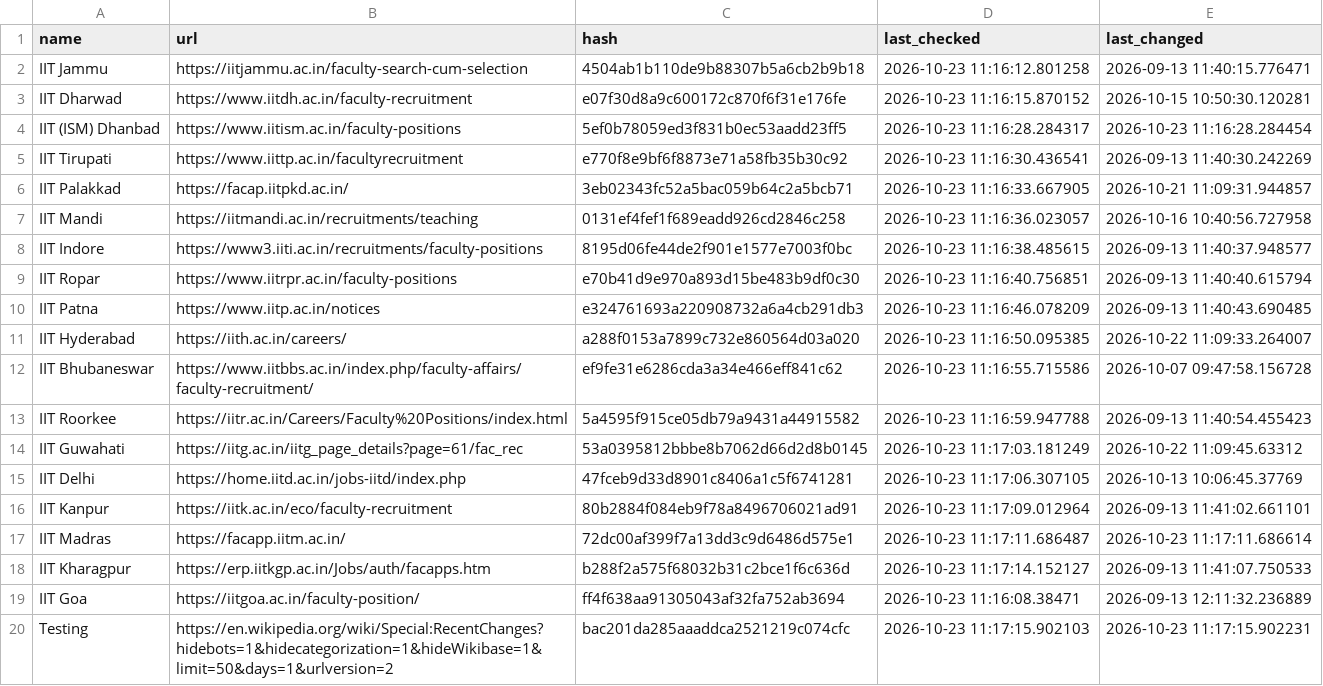
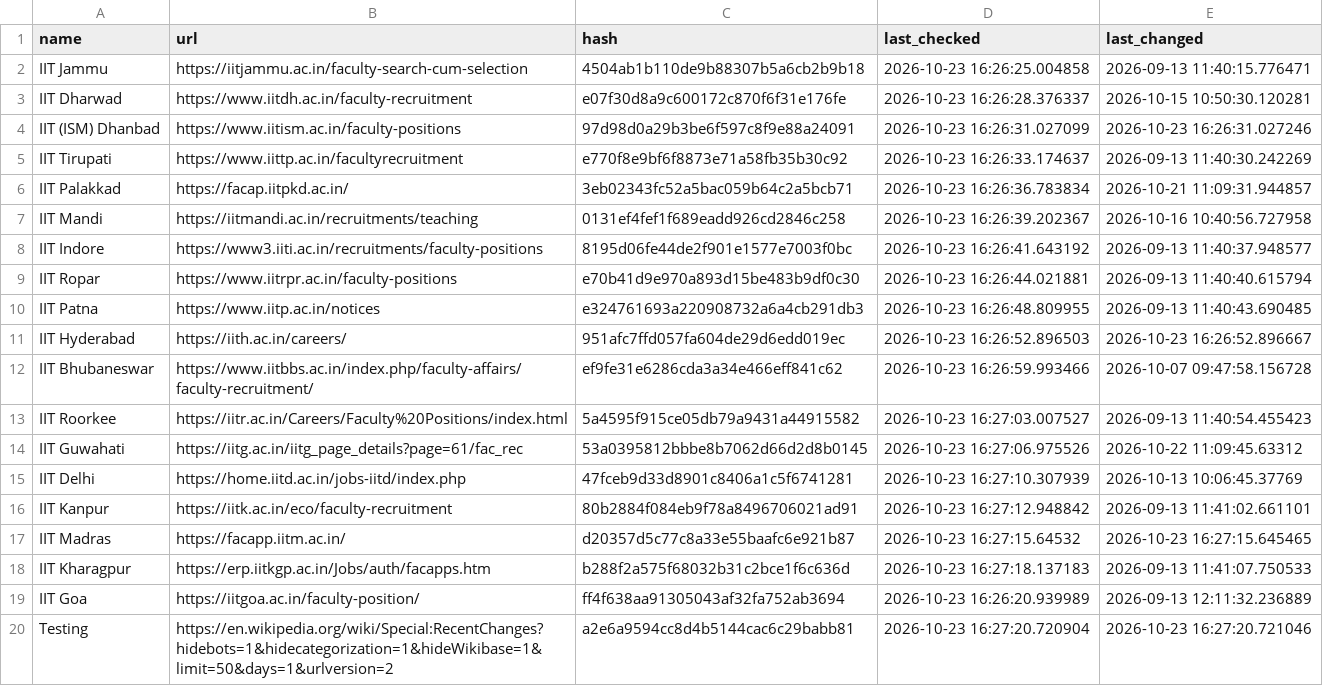
Before and after one commit to AbhibhavS/Faculty_watcher, a CSV file: state.csv, drawn as a sheet; the diff names each change by its address in the sheet, - before the commit and + after, or states it on an @@ line.

```diff
--- a/state.csv
+++ b/state.csv
-D2 (last_checked): 2026-10-23 11:16:12.801258
+D2 (last_checked): 2026-10-23 16:26:25.004858
-D3 (last_checked): 2026-10-23 11:16:15.870152
+D3 (last_checked): 2026-10-23 16:26:28.376337
-C4 (hash): 5ef0b78059ed3f831b0ec53aadd23ff5
+C4 (hash): 97d98d0a29b3be6f597c8f9e88a24091
-D4 (last_checked): 2026-10-23 11:16:28.284317
+D4 (last_checked): 2026-10-23 16:26:31.027099
-E4 (last_changed): 2026-10-23 11:16:28.284454
+E4 (last_changed): 2026-10-23 16:26:31.027246
-D5 (last_checked): 2026-10-23 11:16:30.436541
+D5 (last_checked): 2026-10-23 16:26:33.174637
-D6 (last_checked): 2026-10-23 11:16:33.667905
+D6 (last_checked): 2026-10-23 16:26:36.783834
-D7 (last_checked): 2026-10-23 11:16:36.023057
+D7 (last_checked): 2026-10-23 16:26:39.202367
-D8 (last_checked): 2026-10-23 11:16:38.485615
+D8 (last_checked): 2026-10-23 16:26:41.643192
-D9 (last_checked): 2026-10-23 11:16:40.756851
+D9 (last_checked): 2026-10-23 16:26:44.021881
-D10 (last_checked): 2026-10-23 11:16:46.078209
+D10 (last_checked): 2026-10-23 16:26:48.809955
-C11 (hash): a288f0153a7899c732e860564d03a020
+C11 (hash): 951afc7ffd057fa604de29d6edd019ec
-D11 (last_checked): 2026-10-23 11:16:50.095385
+D11 (last_checked): 2026-10-23 16:26:52.896503
-E11 (last_changed): 2026-10-22 11:09:33.264007
+E11 (last_changed): 2026-10-23 16:26:52.896667
-D12 (last_checked): 2026-10-23 11:16:55.715586
+D12 (last_checked): 2026-10-23 16:26:59.993466
-D13 (last_checked): 2026-10-23 11:16:59.947788
+D13 (last_checked): 2026-10-23 16:27:03.007527
-D14 (last_checked): 2026-10-23 11:17:03.181249
+D14 (last_checked): 2026-10-23 16:27:06.975526
-D15 (last_checked): 2026-10-23 11:17:06.307105
+D15 (last_checked): 2026-10-23 16:27:10.307939
-D16 (last_checked): 2026-10-23 11:17:09.012964
+D16 (last_checked): 2026-10-23 16:27:12.948842
-C17 (hash): 72dc00af399f7a13dd3c9d6486d575e1
+C17 (hash): d20357d5c77c8a33e55baafc6e921b87
-D17 (last_checked): 2026-10-23 11:17:11.686487
+D17 (last_checked): 2026-10-23 16:27:15.64532
-E17 (last_changed): 2026-10-23 11:17:11.686614
+E17 (last_changed): 2026-10-23 16:27:15.645465
-D18 (last_checked): 2026-10-23 11:17:14.152127
+D18 (last_checked): 2026-10-23 16:27:18.137183
-D19 (last_checked): 2026-10-23 11:16:08.38471
+D19 (last_checked): 2026-10-23 16:26:20.939989
-C20 (hash): bac201da285aaaddca2521219c074cfc
+C20 (hash): a2e6a9594cc8d4b5144cac6c29babb81
-D20 (last_checked): 2026-10-23 11:17:15.902103
+D20 (last_checked): 2026-10-23 16:27:20.720904
-E20 (last_changed): 2026-10-23 11:17:15.902231
+E20 (last_changed): 2026-10-23 16:27:20.721046
```
Also changed, not shown: 1 other file.
